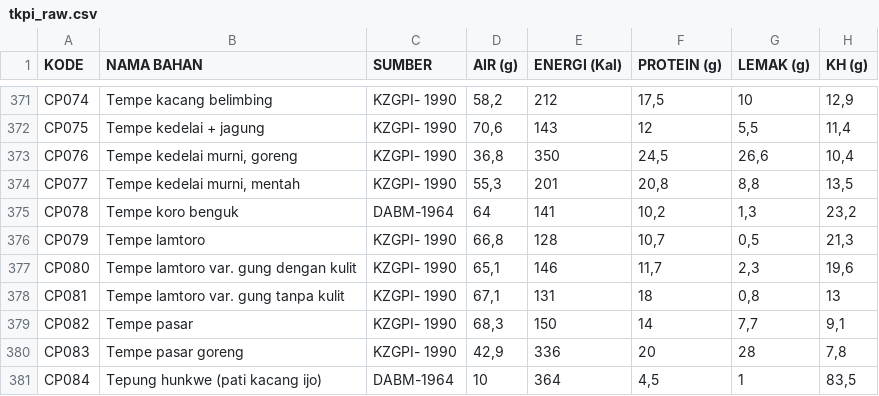
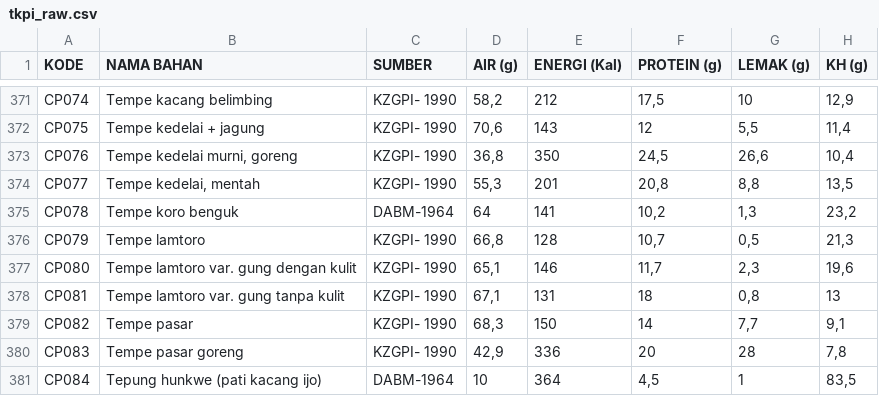
Before and after one commit to azrappp/cleaning_data_tkpi, a CSV file: raw/tkpi_raw.csv, drawn as a sheet; only a part is shown, gaps mark what is left out; the diff names each change by its address in the sheet, - before the commit and + after, or states it on an @@ line.

```diff
--- a/raw/tkpi_raw.csv
+++ b/raw/tkpi_raw.csv
-B374 (NAMA BAHAN): Tempe kedelai murni, mentah
+B374 (NAMA BAHAN): Tempe kedelai, mentah
```
Also changed, not shown: raw/urt_raw.csv, scripts/tkpi_with_category.csv, 11 other files.
